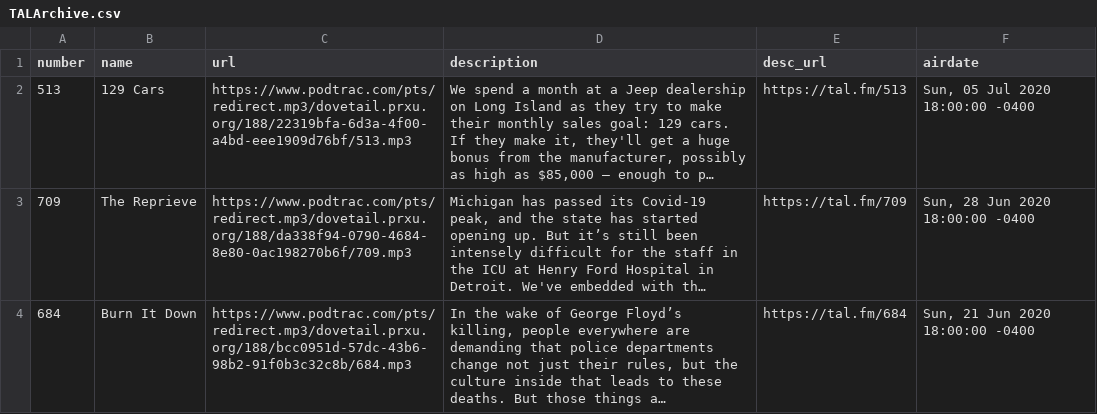
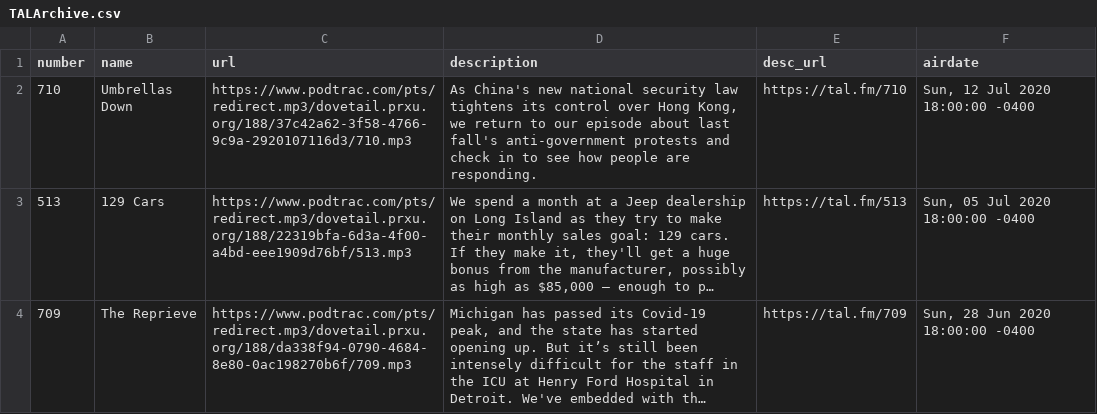
Before and after one commit to dcadata/this-american-life-archive, a CSV file: TALArchive.csv, drawn as a sheet; only a part is shown; the shorter side is filled out with more unchanged rows; long unchanged cells end in …; the diff covers the shown part only; the diff names each change by its address in the sheet, - before the commit and + after, or states it on an @@ line.

```diff
--- a/TALArchive.csv
+++ b/TALArchive.csv
+row 2: 710 | Umbrellas Down | https://www.podtrac.com/pts/redirect.mp3/dovetail.prxu.org/188/37c42a62-3f58-4766-9c9a-2920107116d3/710.mp3 | As China's new national security law tightens its control over Hong Kong, we return to our episode about last fall's anti-government protests and check in to see how people are responding. | https://tal.fm/710 | Sun, 12 Jul 2020 18:00:00 -0400
```
Also changed, not shown: 40 edited cells elsewhere in this file, TALArchive_master.csv, ref_eps_with_multiple_urls.csv, 2 other files.
